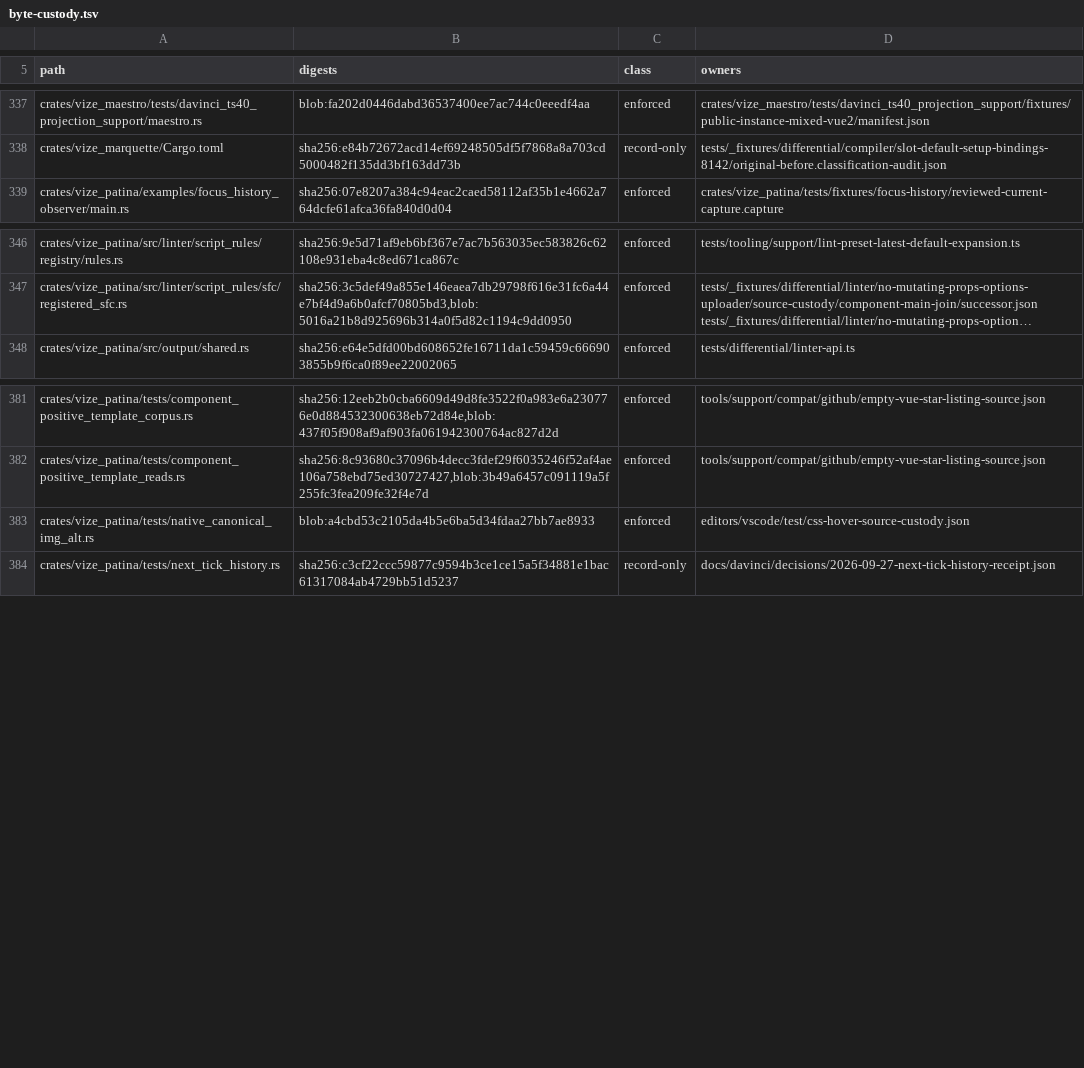
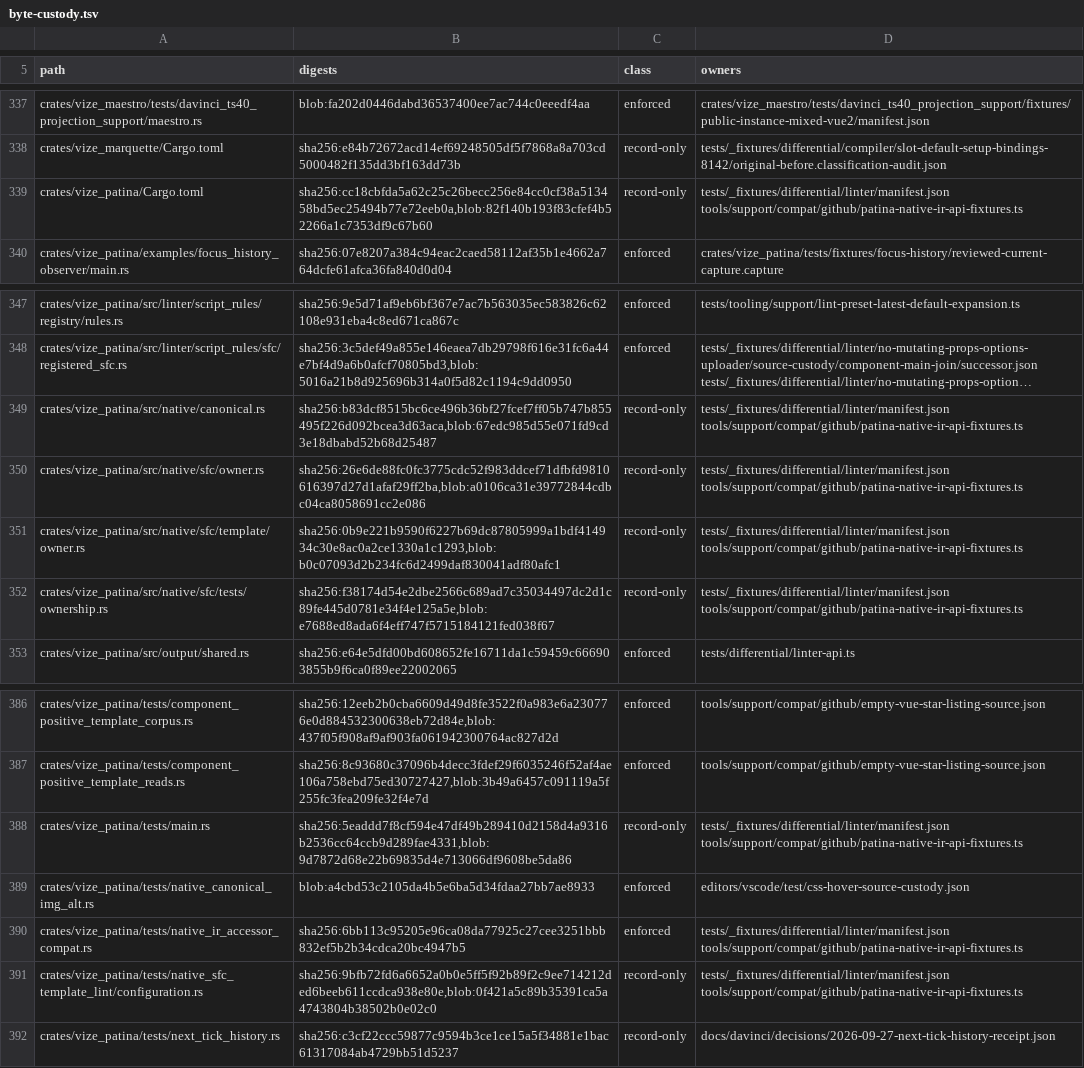
Before and after one commit to ubugeeei-prod/vize, a TSV file: tools/config/byte-custody.tsv, drawn as a sheet; only a part is shown, gaps mark what is left out; long unchanged cells end in …; the diff names each change by its address in the sheet, - before the commit and + after, or states it on an @@ line.

Commit message:
fix(patina): preserve deprecated native IR accessors (#13709)
* fix(patina): preserve deprecated native IR accessors

* test(patina): register native IR compatibility consumers

* fix(ci): authenticate current native API fixtures for historical cases

* docs(davinci): refresh the generated LineIndex citation

* fix(patina): register compatibility tests through ordinary modules

```diff
--- a/tools/config/byte-custody.tsv
+++ b/tools/config/byte-custody.tsv
+row 339: crates/vize_patina/Cargo.toml | sha256:cc18cbfda5a62c25c26becc256e84cc0cf38a513458bd5ec25494b77e72eeb0a,blob:82f140b193f83cfef4b52266a1c7353df9c67b60 | record-only | tests/_fixtures/differential/linter/manifest.json tools/support/compat/github/patina-native-ir-api-fixtures.ts
+row 349: crates/vize_patina/src/native/canonical.rs | sha256:b83dcf8515bc6ce496b36bf27fcef7ff05b747b855495f226d092bcea3d63aca,blob:67edc985d55e071fd9cd3e18dbabd52b68d25487 | record-only | tests/_fixtures/differential/linter/manifest.json tools/support/compat/github/patina-native-ir-api-fixtures.ts
+row 350: crates/vize_patina/src/native/sfc/owner.rs | sha256:26e6de88fc0fc3775cdc52f983ddcef71dfbfd9810616397d27d1afaf29ff2ba,blob:a0106ca31e39772844cdbc04ca8058691cc2e086 | record-only | tests/_fixtures/differential/linter/manifest.json tools/support/compat/github/patina-native-ir-api-fixtures.ts
+row 351: crates/vize_patina/src/native/sfc/template/owner.rs | sha256:0b9e221b9590f6227b69dc87805999a1bdf414934c30e8ac0a2ce1330a1c1293,blob:b0c07093d2b234fc6d2499daf830041adf80afc1 | record-only | tests/_fixtures/differential/linter/manifest.json tools/support/compat/github/patina-native-ir-api-fixtures.ts
+row 352: crates/vize_patina/src/native/sfc/tests/ownership.rs | sha256:f38174d54e2dbe2566c689ad7c35034497dc2d1c89fe445d0781e34f4e125a5e,blob:e7688ed8ada6f4eff747f5715184121fed038f67 | record-only | tests/_fixtures/differential/linter/manifest.json tools/support/compat/github/patina-native-ir-api-fixtures.ts
+row 388: crates/vize_patina/tests/main.rs | sha256:5eaddd7f8cf594e47df49b289410d2158d4a9316b2536cc64ccb9d289fae4331,blob:9d7872d68e22b69835d4e713066df9608be5da86 | record-only | tests/_fixtures/differential/linter/manifest.json tools/support/compat/github/patina-native-ir-api-fixtures.ts
+row 390: crates/vize_patina/tests/native_ir_accessor_compat.rs | sha256:6bb113c95205e96ca08da77925c27cee3251bbb832ef5b2b34cdca20bc4947b5 | enforced | tests/_fixtures/differential/linter/manifest.json tools/support/compat/github/patina-native-ir-api-fixtures.ts
+row 391: crates/vize_patina/tests/native_sfc_template_lint/configuration.rs | sha256:9bfb72fd6a6652a0b0e5ff5f92b89f2c9ee714212ded6beeb611ccdca938e80e,blob:0f421a5c89b35391ca5a4743804b38502b0e02c0 | record-only | tests/_fixtures/differential/linter/manifest.json tools/support/compat/github/patina-native-ir-api-fixtures.ts
```
Also changed, not shown: 14 other files.
